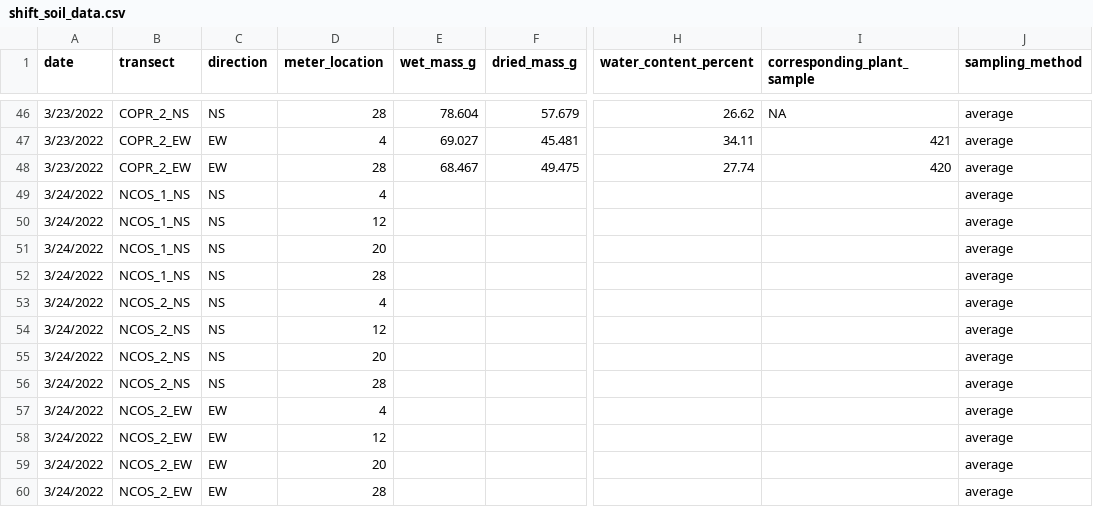
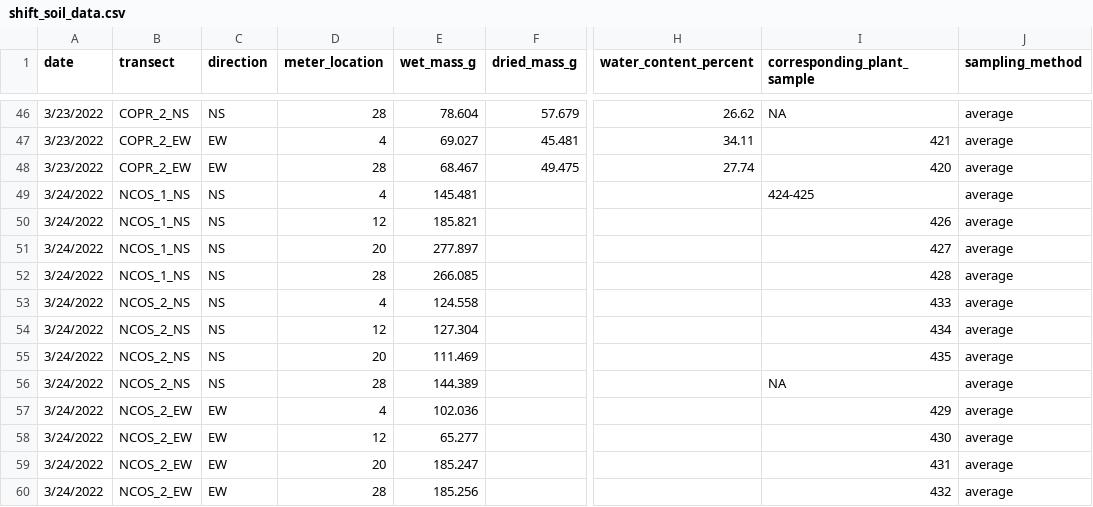
Before and after one commit to German-Sil/shift_soil_salinity, a CSV file: data/shift_soil_data.csv, drawn as a sheet; only a part is shown, gaps mark what is left out; the diff names each change by its address in the sheet, - before the commit and + after, or states it on an @@ line.

Commit message:
fresh soil mass and corresponding plant samples added for mar 24

```diff
--- a/data/shift_soil_data.csv
+++ b/data/shift_soil_data.csv
-E49 (wet_mass_g): (empty)
+E49 (wet_mass_g): 145.481
-I49 (corresponding_plant_sample): (empty)
+I49 (corresponding_plant_sample): 424-425
-E50 (wet_mass_g): (empty)
+E50 (wet_mass_g): 185.821
-I50 (corresponding_plant_sample): (empty)
+I50 (corresponding_plant_sample): 426
-E51 (wet_mass_g): (empty)
+E51 (wet_mass_g): 277.897
-I51 (corresponding_plant_sample): (empty)
+I51 (corresponding_plant_sample): 427
-E52 (wet_mass_g): (empty)
+E52 (wet_mass_g): 266.085
-I52 (corresponding_plant_sample): (empty)
+I52 (corresponding_plant_sample): 428
-E53 (wet_mass_g): (empty)
+E53 (wet_mass_g): 124.558
-I53 (corresponding_plant_sample): (empty)
+I53 (corresponding_plant_sample): 433
-E54 (wet_mass_g): (empty)
+E54 (wet_mass_g): 127.304
-I54 (corresponding_plant_sample): (empty)
+I54 (corresponding_plant_sample): 434
-E55 (wet_mass_g): (empty)
+E55 (wet_mass_g): 111.469
-I55 (corresponding_plant_sample): (empty)
+I55 (corresponding_plant_sample): 435
-E56 (wet_mass_g): (empty)
+E56 (wet_mass_g): 144.389
-I56 (corresponding_plant_sample): (empty)
+I56 (corresponding_plant_sample): NA
-E57 (wet_mass_g): (empty)
+E57 (wet_mass_g): 102.036
-I57 (corresponding_plant_sample): (empty)
+I57 (corresponding_plant_sample): 429
-E58 (wet_mass_g): (empty)
+E58 (wet_mass_g): 65.277
-I58 (corresponding_plant_sample): (empty)
+I58 (corresponding_plant_sample): 430
-E59 (wet_mass_g): (empty)
+E59 (wet_mass_g): 185.247
-I59 (corresponding_plant_sample): (empty)
+I59 (corresponding_plant_sample): 431
-E60 (wet_mass_g): (empty)
+E60 (wet_mass_g): 185.256
-I60 (corresponding_plant_sample): (empty)
+I60 (corresponding_plant_sample): 432
```
